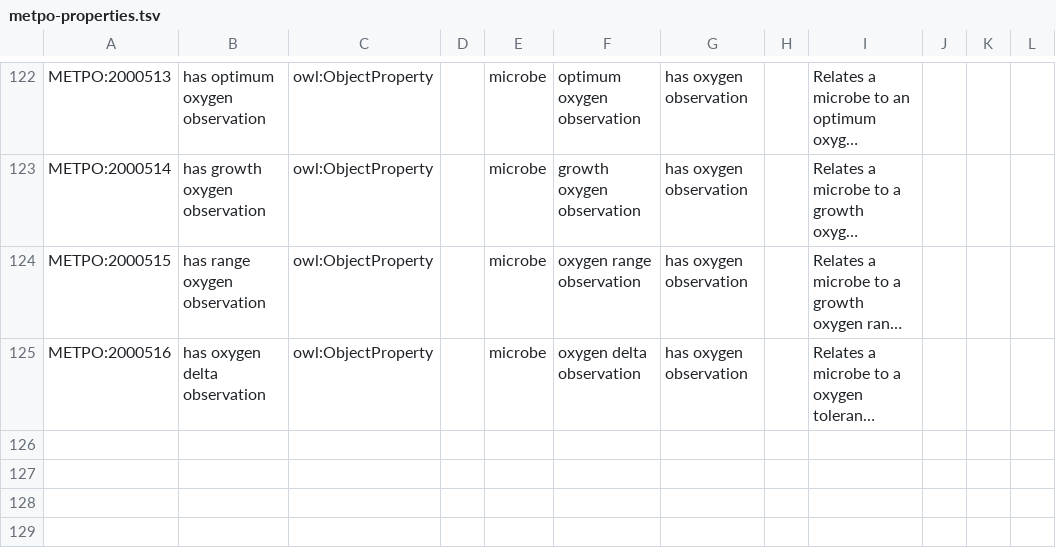
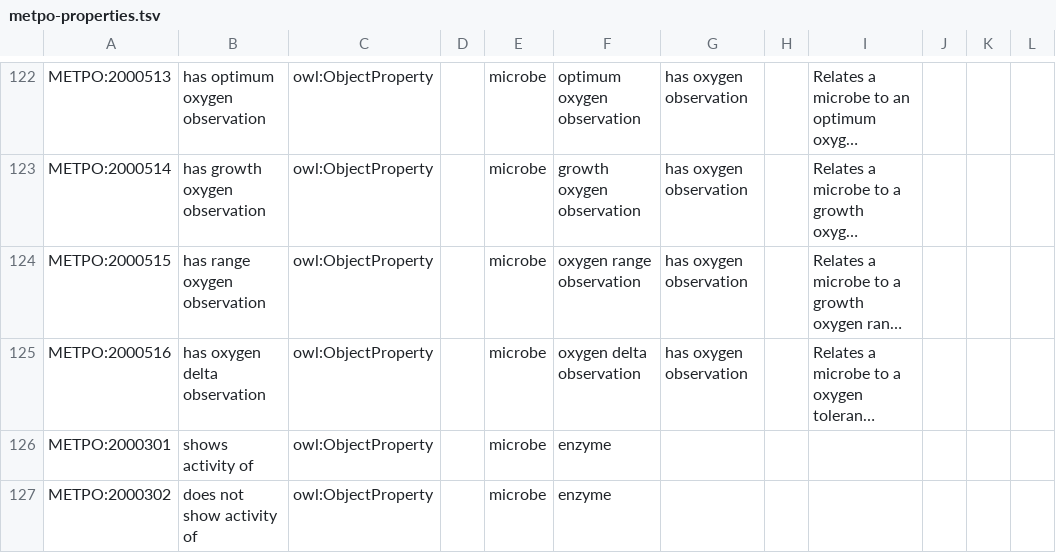
Before and after one commit to berkeleybop/metpo, a TSV file: src/templates/metpo-properties.tsv, drawn as a sheet; only a part is shown, gaps mark what is left out; long unchanged cells end in …; the diff names each change by its address in the sheet, - before the commit and + after, or states it on an @@ line.

```diff
--- a/src/templates/metpo-properties.tsv
+++ b/src/templates/metpo-properties.tsv
+row 126: METPO:2000301 | shows activity of | owl:ObjectProperty |  | microbe | enzyme
+row 127: METPO:2000302 | does not show activity of | owl:ObjectProperty |  | microbe | enzyme
```
Also changed, not shown: src/templates/stubs.tsv, 11 other files.
